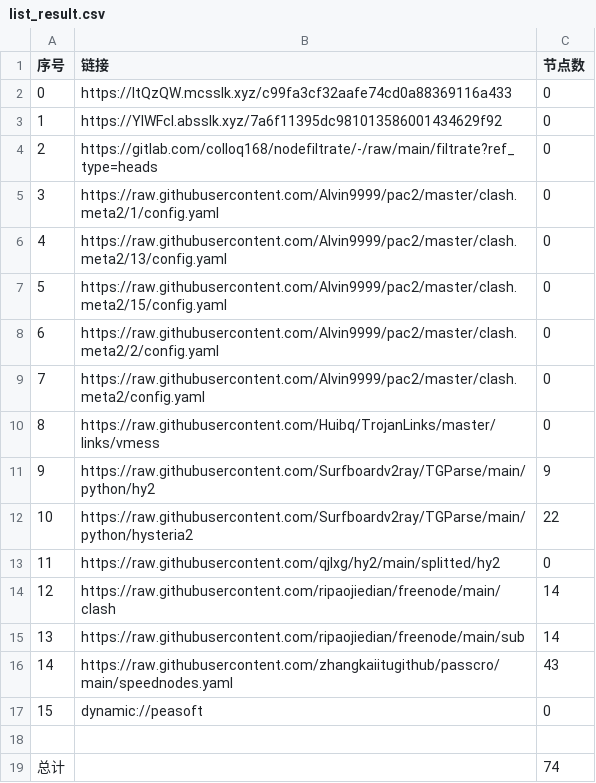
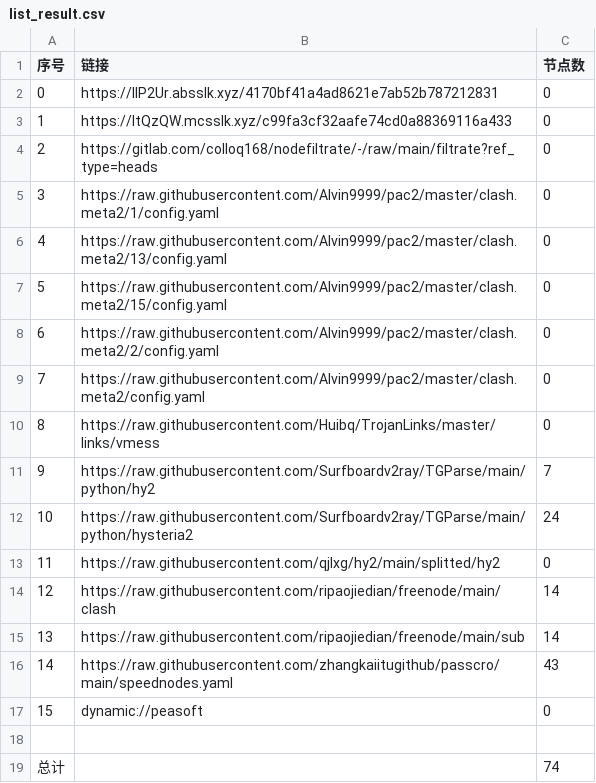
Before and after one commit to flyinghighly/NoMoreWalls, a CSV file: list_result.csv, drawn as a sheet.

```diff
--- a/list_result.csv
+++ b/list_result.csv
@@ -1,4 +1,4 @@
 序号,链接,节点数
-0,https://ItQzQW.mcsslk.xyz/c99fa3cf32aafe74cd0a88369116a433,0
-1,https://YlWFcl.absslk.xyz/7a6f11395dc981013586001434629f92,0
+0,https://IlP2Ur.absslk.xyz/4170bf41a4ad8621e7ab52b787212831,0
+1,https://ItQzQW.mcsslk.xyz/c99fa3cf32aafe74cd0a88369116a433,0
 2,https://gitlab.com/colloq168/nodefiltrate/-/raw/main/filtrate?ref_type=heads,0
@@ -10,4 +10,4 @@
 8,https://raw.githubusercontent.com/Huibq/TrojanLinks/master/links/vmess,0
-9,https://raw.githubusercontent.com/Surfboardv2ray/TGParse/main/python/hy2,9
-10,https://raw.githubusercontent.com/Surfboardv2ray/TGParse/main/python/hysteria2,22
+9,https://raw.githubusercontent.com/Surfboardv2ray/TGParse/main/python/hy2,7
+10,https://raw.githubusercontent.com/Surfboardv2ray/TGParse/main/python/hysteria2,24
 11,https://raw.githubusercontent.com/qjlxg/hy2/main/splitted/hy2,0
```
Also changed, not shown: 6 other files.
